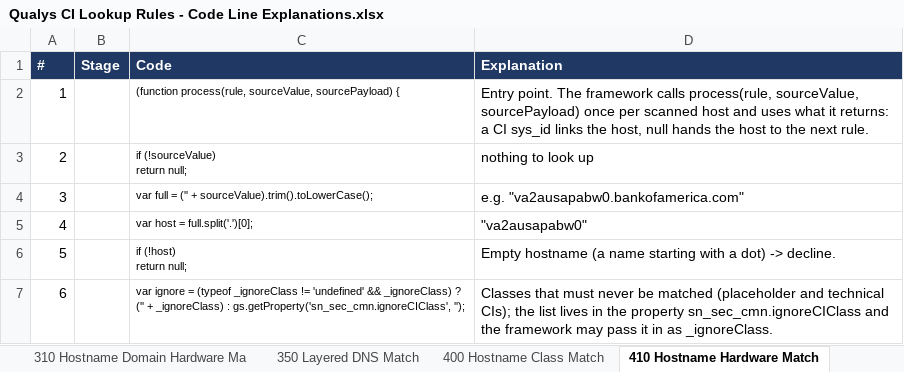
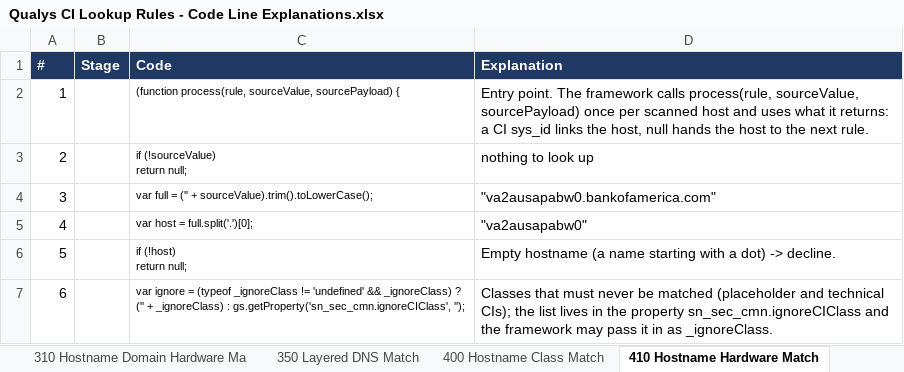
Before and after one commit to singhmihir/py, an Excel workbook: stories/qualys-ci-lookup-rules/Qualys CI Lookup Rules - Code Line Explanations.xlsx, sheet 410 Hostname Hardware Match, drawn as a sheet; only a part is shown; values as stored, in another font and other column widths than the file's, no borders; the diff covers the shown part only; the diff names each change by its address in the sheet, - before the commit and + after, or states it on an @@ line.

```diff
--- a/stories/qualys-ci-lookup-rules/Qualys CI Lookup Rules - Code Line Explanations.xlsx (sheet 410 Hostname Hardware Match)
+++ b/stories/qualys-ci-lookup-rules/Qualys CI Lookup Rules - Code Line Explanations.xlsx (sheet 410 Hostname Hardware Match)
-D4 (Explanation): e.g. "va2ausapabw0.bankofamerica.com"
+D4 (Explanation): "va2ausapabw0.bankofamerica.com"
```
Also changed, not shown: 4 edited cells elsewhere in this sheet, sheet Overview, sheet 460 Load Balancer Service Match, sheet 705 IP Hardware Match, sheet 350 Layered DNS Match, sheet 420 Management Interface Match, sheet 200 Cisco IP Phone MAC, 13 more sheets, 31 other files.
